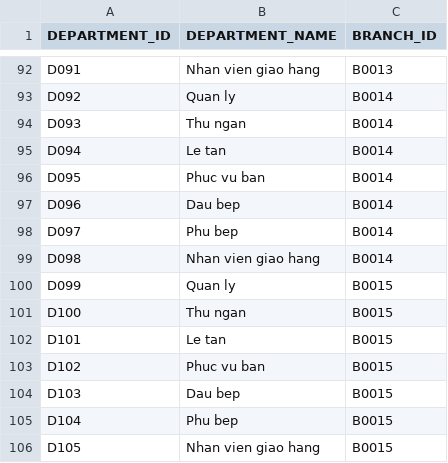
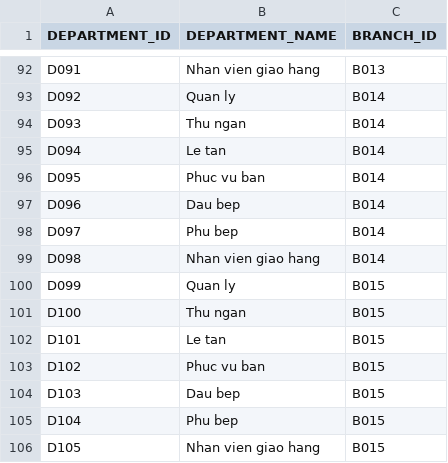
Before and after one commit to LocNguyen512/Sushi_Restaurant, a CSV file: CreateDB_ImportData/department_data.csv, drawn as a sheet; only a part is shown, gaps mark what is left out; the diff covers the shown part only; the diff names each change by its address in the sheet, - before the commit and + after, or states it on an @@ line.

```diff
--- a/CreateDB_ImportData/department_data.csv
+++ b/CreateDB_ImportData/department_data.csv
-C92 (BRANCH_ID): B0013
+C92 (BRANCH_ID): B013
-C93:C99 (BRANCH_ID): B0014
+C93:C99 (BRANCH_ID): B014
-C100:C106 (BRANCH_ID): B0015
+C100:C106 (BRANCH_ID): B015
```
Also changed, not shown: 27 edited cells elsewhere in this file.
